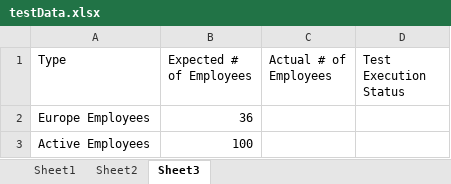
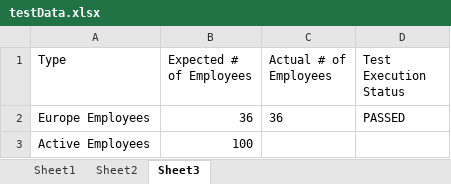
Before and after one commit to sebnem85/Cucumber, an Excel workbook: target/test-classes/data/testData.xlsx, sheet Sheet3, drawn as a sheet; values as stored, in another font and other column widths than the file's, no borders; the diff names each change by its address in the sheet, - before the commit and + after, or states it on an @@ line.

```diff
--- a/target/test-classes/data/testData.xlsx (sheet Sheet3)
+++ b/target/test-classes/data/testData.xlsx (sheet Sheet3)
-C2 (Actual # of Employees): (empty)
+C2 (Actual # of Employees): 36
-D2 (Test Execution Status): (empty)
+D2 (Test Execution Status): PASSED
```
Also changed, not shown: 15 other files.
